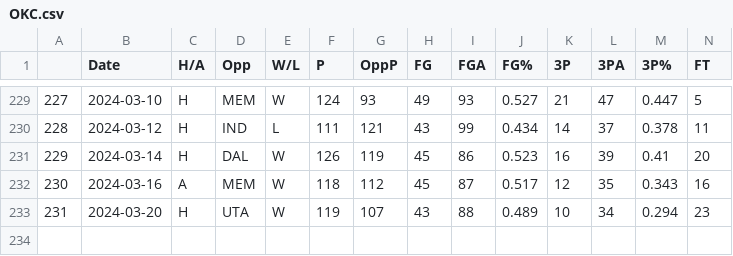
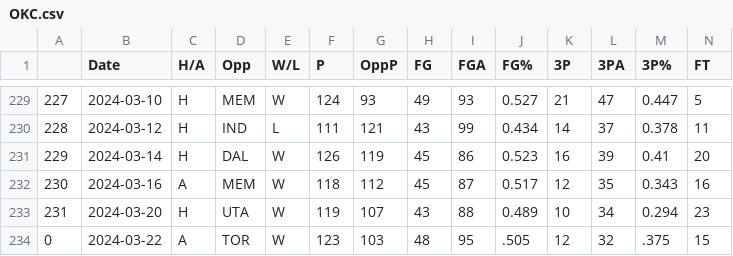
Before and after one commit to NevinG/AIM-F23-Basketball-Predictor, a CSV file: data/OKC.csv, drawn as a sheet; only a part is shown, gaps mark what is left out; rows hold the shown columns only; the diff names each change by its address in the sheet, - before the commit and + after, or states it on an @@ line.

```diff
--- a/data/OKC.csv
+++ b/data/OKC.csv
+row 234: 0 | 2024-03-22 | A | TOR | W | 123 | 103 | 48 | 95 | .505 | 12 | 32 | .375 | 15
```
Also changed, not shown: data/GSW.csv, data/IND.csv, 16 other files.
